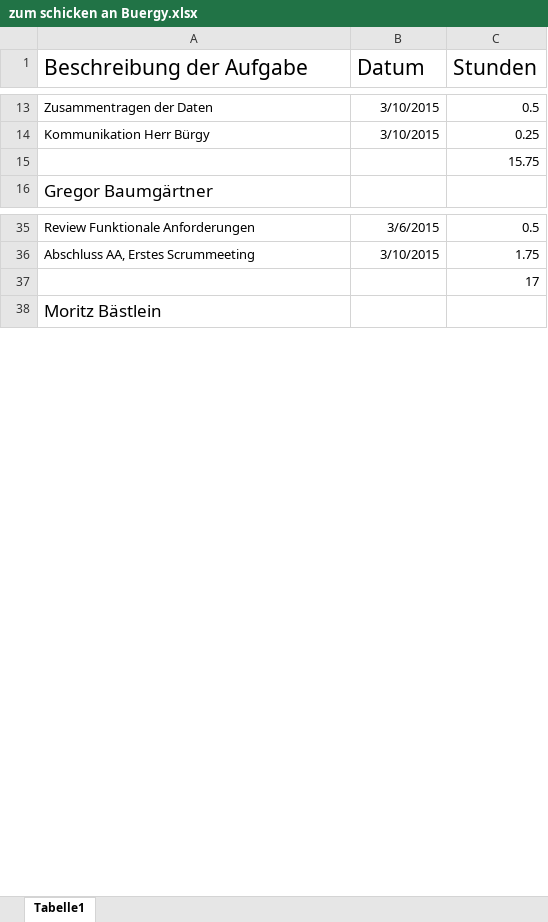
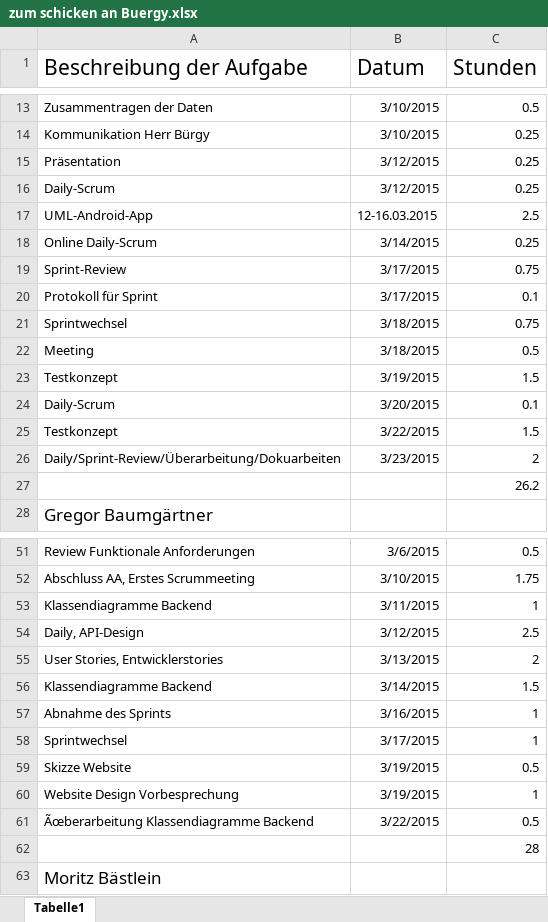
Before and after one commit to Alergeek/Dokumentation, an Excel workbook: Allergeeks/Zeiterfassung/zum schicken an Buergy.xlsx, sheet Tabelle1, drawn as a sheet; only a part is shown, gaps mark what is left out; values as stored, in another font and other column widths than the file's, no borders; addresses are those after the commit; the diff covers the shown part only; the diff names each change by its address in the sheet, - before the commit and + after, or states it on an @@ line.

```diff
--- a/Allergeeks/Zeiterfassung/zum schicken an Buergy.xlsx (sheet Tabelle1)
+++ b/Allergeeks/Zeiterfassung/zum schicken an Buergy.xlsx (sheet Tabelle1)
+row 15: Präsentation | 3/12/2015 | 0.25
+row 16: Daily-Scrum | 3/12/2015 | 0.25
+row 17: UML-Android-App | 12-16.03.2015 | 2.5
+row 18: Online Daily-Scrum | 3/14/2015 | 0.25
+row 19: Sprint-Review | 3/17/2015 | 0.75
+row 20: Protokoll für Sprint | 3/17/2015 | 0.1
+row 21: Sprintwechsel | 3/18/2015 | 0.75
+row 22: Meeting | 3/18/2015 | 0.5
+row 23: Testkonzept | 3/19/2015 | 1.5
+row 24: Daily-Scrum | 3/20/2015 | 0.1
+row 25: Testkonzept | 3/22/2015 | 1.5
+row 26: Daily/Sprint-Review/Überarbeitung/Dokuarbeiten | 3/23/2015 | 2
-C27 (Stunden): 15.75
+C27 (Stunden): 26.2
+row 53: Klassendiagramme Backend | 3/11/2015 | 1
+row 54: Daily, API-Design | 3/12/2015 | 2.5
+row 55: User Stories, Entwicklerstories | 3/13/2015 | 2
+row 56: Klassendiagramme Backend | 3/14/2015 | 1.5
+row 57: Abnahme des Sprints | 3/16/2015 | 1
+row 58: Sprintwechsel | 3/17/2015 | 1
+row 59: Skizze Website | 3/19/2015 | 0.5
+row 60: Website Design Vorbesprechung | 3/19/2015 | 1
+row 61: Ãœberarbeitung Klassendiagramme Backend | 3/22/2015 | 0.5
-C62 (Stunden): 17
+C62 (Stunden): 28
```
Also changed, not shown: 37 added rows and 11 edited cells elsewhere in this sheet, 1 other file.
